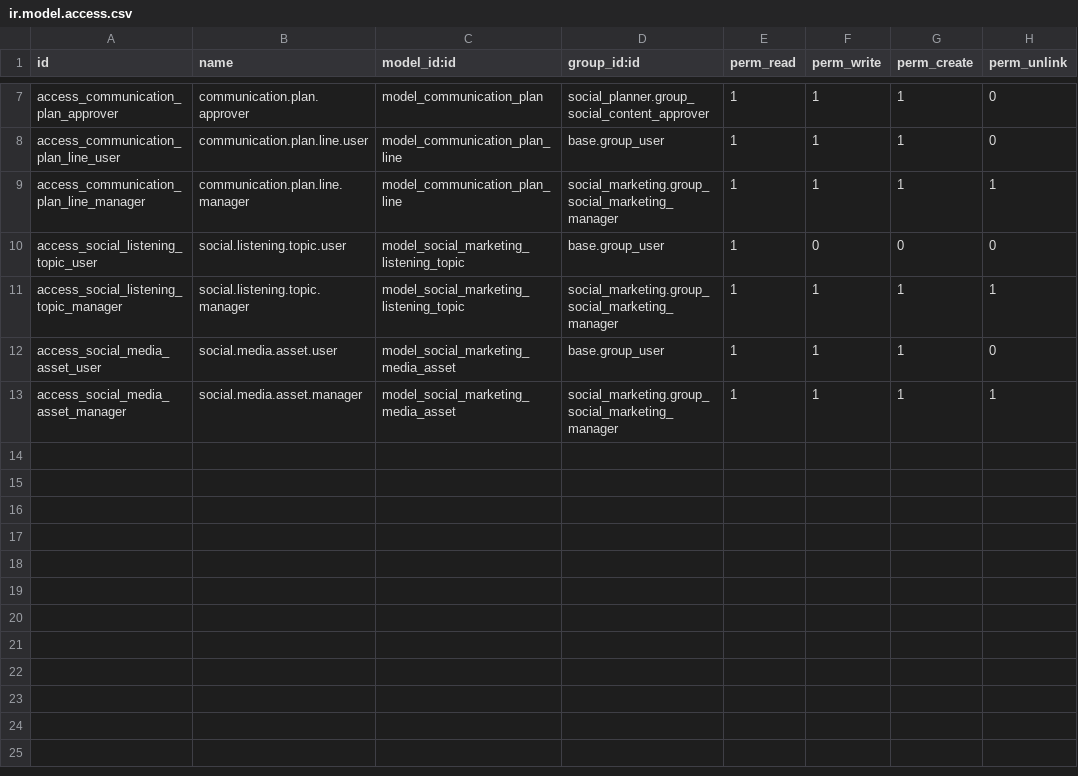
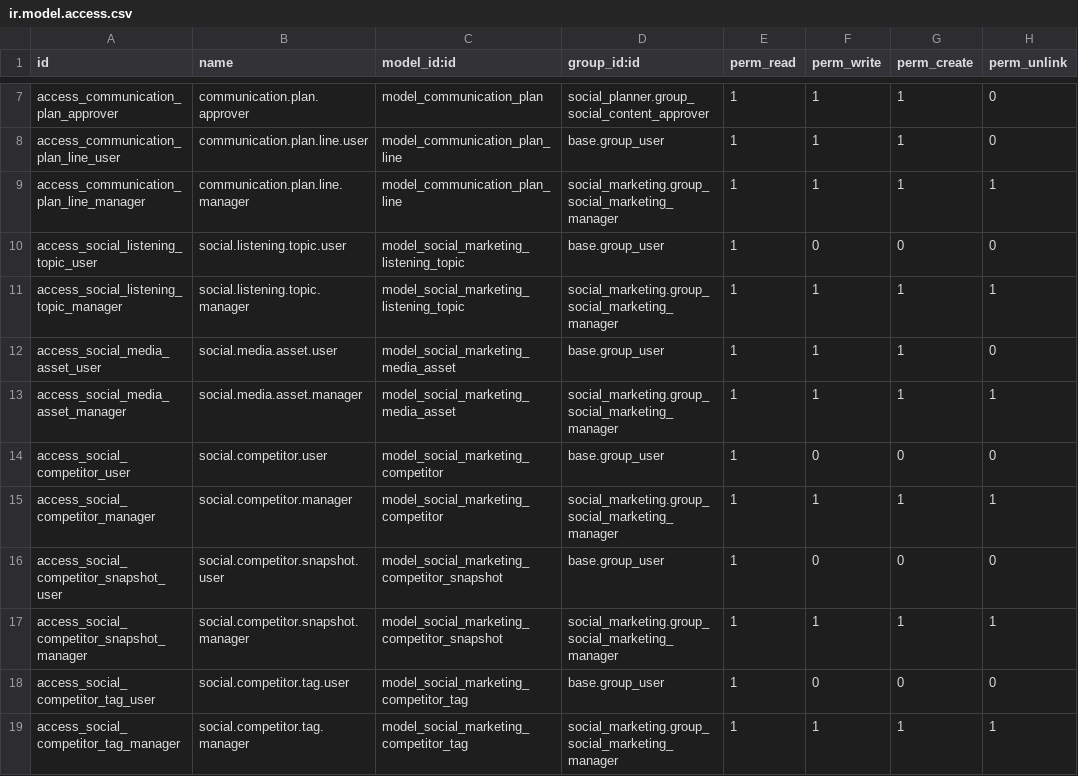
Before and after one commit to hedburgaren/odoo-social, a CSV file: social_planner/security/ir.model.access.csv, drawn as a sheet; only a part is shown, gaps mark what is left out.

Commit message:
social_planner: Konkurrentanalys — competitor model, snapshots, pivot/graph views, demo data, threat levels

```diff
--- a/social_planner/security/ir.model.access.csv
+++ b/social_planner/security/ir.model.access.csv
@@ -13 +13,7 @@ access_social_media_asset_user,social.media.asset.user,model_social_marketing_me
 access_social_media_asset_manager,social.media.asset.manager,model_social_marketing_media_asset,social_marketing.group_social_marketing_manager,1,1,1,1
+access_social_competitor_user,social.competitor.user,model_social_marketing_competitor,base.group_user,1,0,0,0
+access_social_competitor_manager,social.competitor.manager,model_social_marketing_competitor,social_marketing.group_social_marketing_manager,1,1,1,1
+access_social_competitor_snapshot_user,social.competitor.snapshot.user,model_social_marketing_competitor_snapshot,base.group_user,1,0,0,0
+access_social_competitor_snapshot_manager,social.competitor.snapshot.manager,model_social_marketing_competitor_snapshot,social_marketing.group_social_marketing_manager,1,1,1,1
+access_social_competitor_tag_user,social.competitor.tag.user,model_social_marketing_competitor_tag,base.group_user,1,0,0,0
+access_social_competitor_tag_manager,social.competitor.tag.manager,model_social_marketing_competitor_tag,social_marketing.group_social_marketing_manager,1,1,1,1
```
Also changed, not shown: 6 other files.
